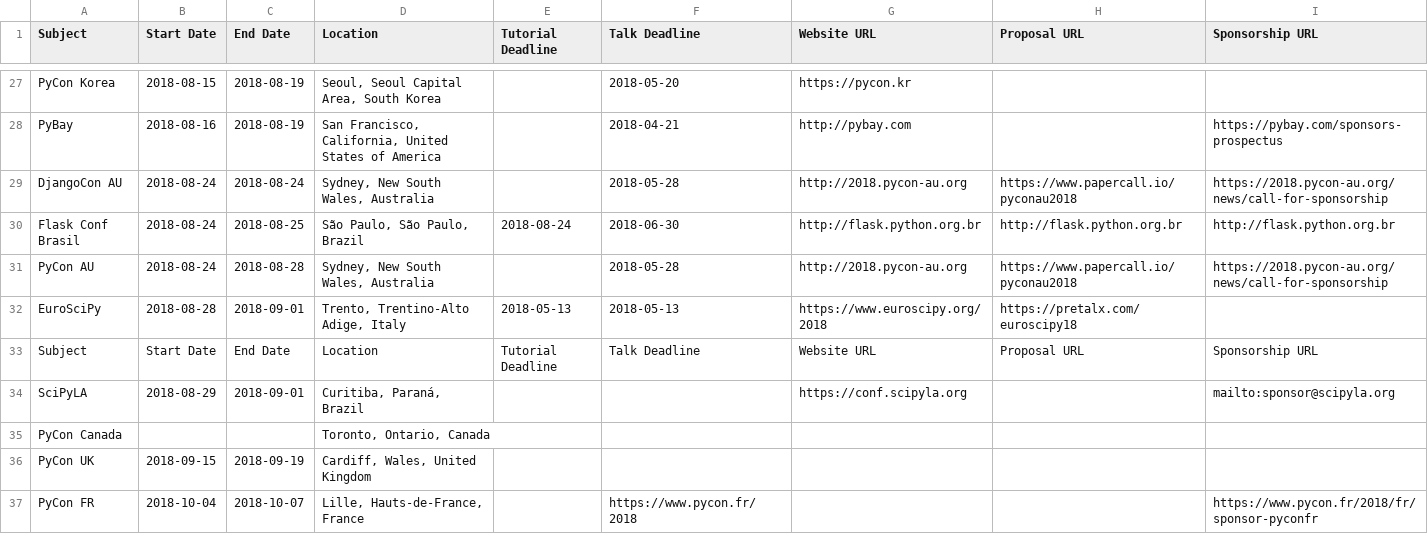
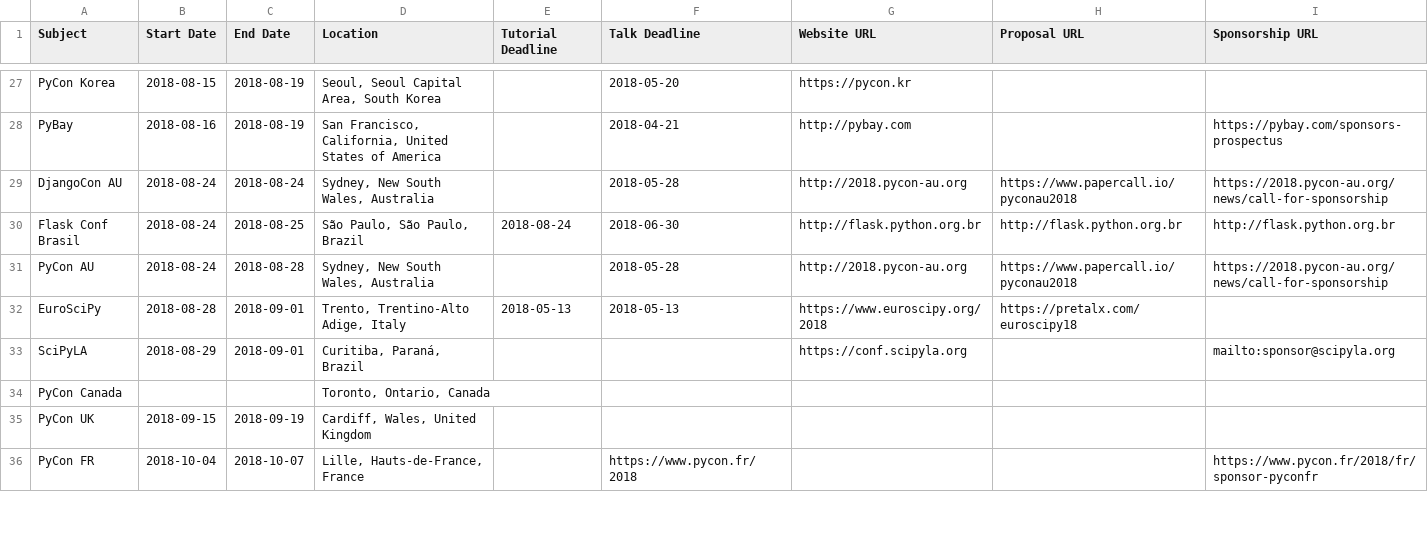
Before and after one commit to python-organizers/conferences, a CSV file: 2018.csv, drawn as a sheet; only a part is shown, gaps mark what is left out; the diff names each change by its address in the sheet, - before the commit and + after, or states it on an @@ line.

Commit message:
Fix a wrong pasted line.

```diff
--- a/2018.csv
+++ b/2018.csv
-row 33: Subject | Start Date | End Date | Location | Tutorial Deadline | Talk Deadline | Website URL | Proposal URL | Sponsorship URL
```
